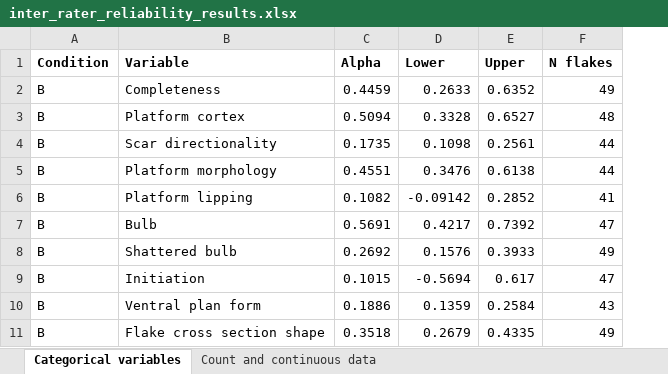
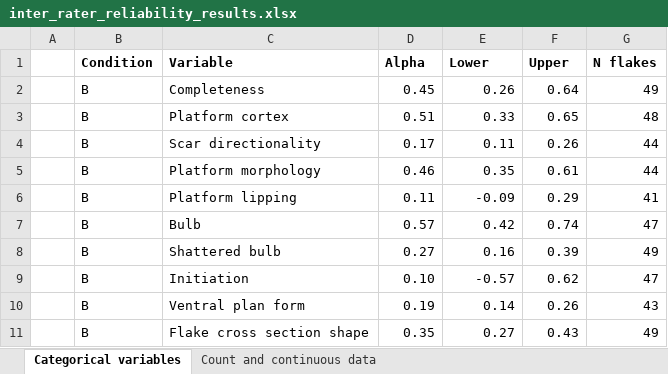
Before and after one commit to mrpargeter/comsafrica, an Excel workbook: inter_rater_reliability_results.xlsx, sheet Categorical variables, drawn as a sheet; only a part is shown; values as stored, in another font and other column widths than the file's, no borders; addresses are those after the commit; the diff covers the shown part only; the diff names each change by its address in the sheet, - before the commit and + after, or states it on an @@ line.

```diff
--- a/inter_rater_reliability_results.xlsx (sheet Categorical variables)
+++ b/inter_rater_reliability_results.xlsx (sheet Categorical variables)
+column A, empty
-D2 (Alpha): 0.4459
+D2 (Alpha): 0.45
-E2 (Lower): 0.2633
+E2 (Lower): 0.26
-F2 (Upper): 0.6352
+F2 (Upper): 0.64
-D3 (Alpha): 0.5094
+D3 (Alpha): 0.51
-E3 (Lower): 0.3328
+E3 (Lower): 0.33
-F3 (Upper): 0.6527
+F3 (Upper): 0.65
-D4 (Alpha): 0.1735
+D4 (Alpha): 0.17
-E4 (Lower): 0.1098
+E4 (Lower): 0.11
-F4 (Upper): 0.2561
+F4 (Upper): 0.26
-D5 (Alpha): 0.4551
+D5 (Alpha): 0.46
-E5 (Lower): 0.3476
+E5 (Lower): 0.35
-F5 (Upper): 0.6138
+F5 (Upper): 0.61
-D6 (Alpha): 0.1082
+D6 (Alpha): 0.11
-E6 (Lower): -0.09142
+E6 (Lower): -0.09
-F6 (Upper): 0.2852
+F6 (Upper): 0.29
-D7 (Alpha): 0.5691
+D7 (Alpha): 0.57
-E7 (Lower): 0.4217
+E7 (Lower): 0.42
-F7 (Upper): 0.7392
+F7 (Upper): 0.74
-D8 (Alpha): 0.2692
+D8 (Alpha): 0.27
-E8 (Lower): 0.1576
+E8 (Lower): 0.16
-F8 (Upper): 0.3933
+F8 (Upper): 0.39
-D9 (Alpha): 0.1015
+D9 (Alpha): 0.10
-E9 (Lower): -0.5694
+E9 (Lower): -0.57
-F9 (Upper): 0.617
+F9 (Upper): 0.62
-D10 (Alpha): 0.1886
+D10 (Alpha): 0.19
-E10 (Lower): 0.1359
+E10 (Lower): 0.14
-F10 (Upper): 0.2584
+F10 (Upper): 0.26
-D11 (Alpha): 0.3518
+D11 (Alpha): 0.35
-E11 (Lower): 0.2679
+E11 (Lower): 0.27
-F11 (Upper): 0.4335
+F11 (Upper): 0.43
```
Also changed, not shown: 12 edited cells elsewhere in this sheet, sheet Count and continuous data, 1 other file.
